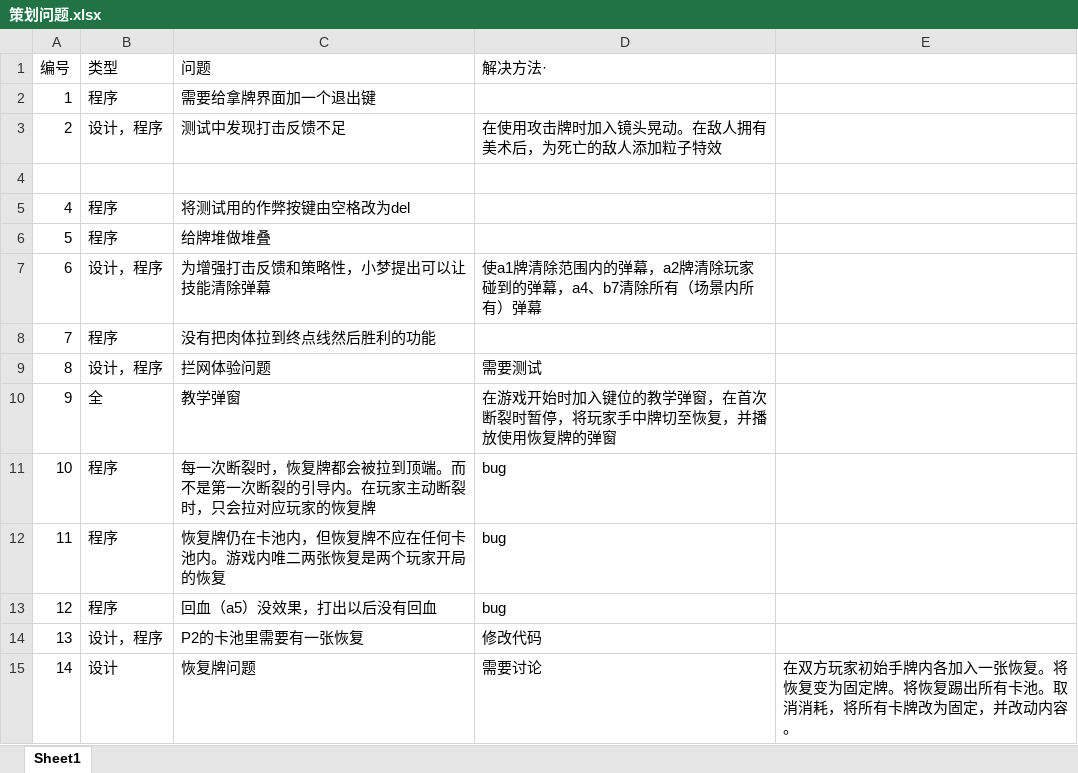
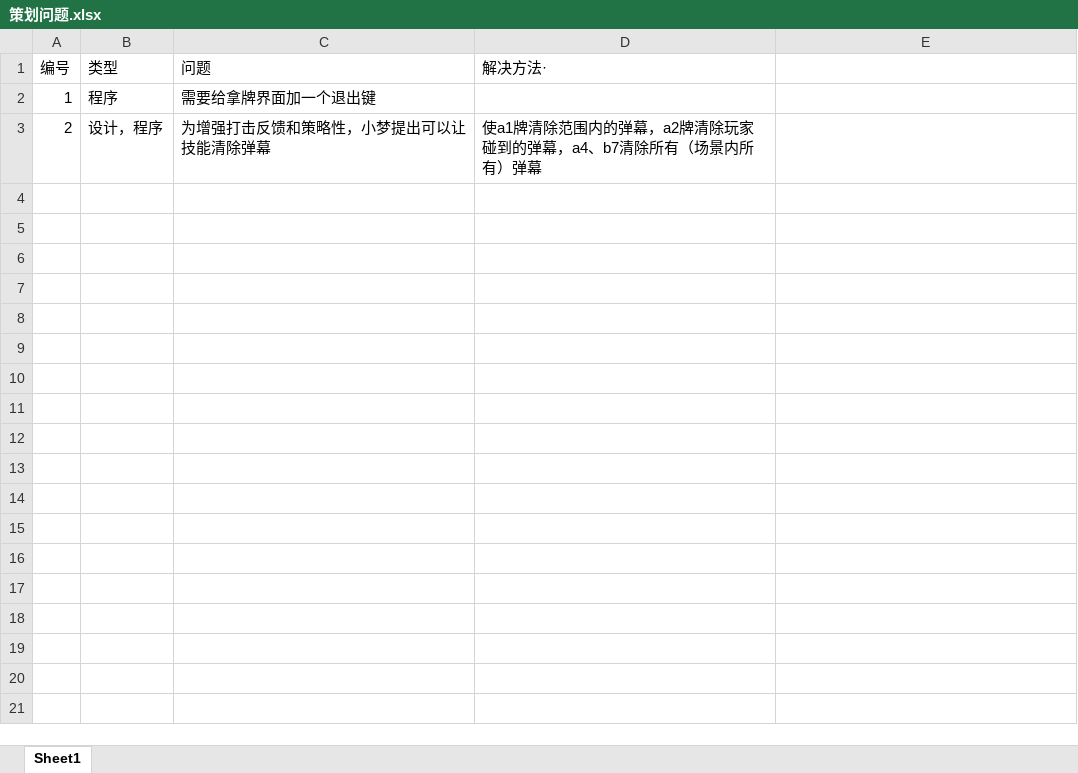
Before and after one commit to Jiufoduck/2026CGJ, an Excel workbook: doc/策划问题.xlsx, sheet Sheet1, drawn as a sheet; values as stored, in another font and other column widths than the file's, no borders; the diff names each change by its address in the sheet, - before the commit and + after, or states it on an @@ line.

Commit message:
excel

```diff
--- a/doc/策划问题.xlsx (sheet Sheet1)
+++ b/doc/策划问题.xlsx (sheet Sheet1)
-C3 (问题): 测试中发现打击反馈不足
+C3 (问题): 为增强打击反馈和策略性，小梦提出可以让技能清除弹幕
-D3 (解决方法·): 在使用攻击牌时加入镜头晃动。在敌人拥有美术后，为死亡的敌人添加粒子特效
+D3 (解决方法·): 使a1牌清除范围内的弹幕，a2牌清除玩家碰到的弹幕，a4、b7清除所有（场景内所有）弹幕
-row 4: (empty)
-row 5: 4 | 程序 | 将测试用的作弊按键由空格改为del
-row 6: 5 | 程序 | 给牌堆做堆叠
-row 7: 6 | 设计，程序 | 为增强打击反馈和策略性，小梦提出可以让技能清除弹幕 | 使a1牌清除范围内的弹幕，a2牌清除玩家碰到的弹幕，a4、b7清除所有（场景内所有）弹幕
-row 8: 7 | 程序 | 没有把肉体拉到终点线然后胜利的功能
-row 9: 8 | 设计，程序 | 拦网体验问题 | 需要测试
-row 10: 9 | 全 | 教学弹窗 | 在游戏开始时加入键位的教学弹窗，在首次断裂时暂停，将玩家手中牌切至恢复，并播放使用恢复牌的弹窗
-row 11: 10 | 程序 | 每一次断裂时，恢复牌都会被拉到顶端。而不是第一次断裂的引导内。在玩家主动断裂时，只会拉对应玩家的恢复牌 | bug
-row 12: 11 | 程序 | 恢复牌仍在卡池内，但恢复牌不应在任何卡池内。游戏内唯二两张恢复是两个玩家开局的恢复 | bug
-row 13: 12 | 程序 | 回血（a5）没效果，打出以后没有回血 | bug
-row 14: 13 | 设计，程序 | P2的卡池里需要有一张恢复 | 修改代码
-row 15: 14 | 设计 | 恢复牌问题 | 需要讨论 | 在双方玩家初始手牌内各加入一张恢复。将恢复变为固定牌。将恢复踢出所有卡池。取消消耗，将所有卡牌改为固定，并改动内容。
```
Also changed, not shown: doc/补充美术需求.xlsx.
